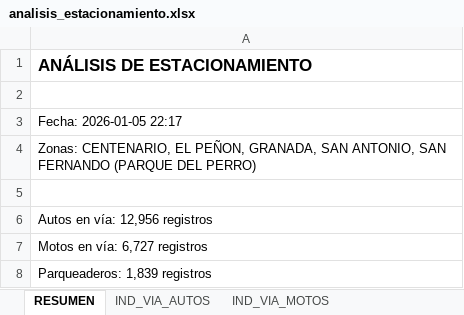
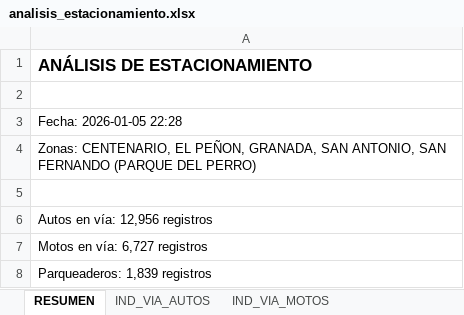
Before and after one commit to AlejandraCarvajal95/GVparqueaderosV2, an Excel workbook: Parqueaderosv3/datos_salida/analisis_estacionamiento.xlsx, sheet RESUMEN, drawn as a sheet; values as stored, in another font and other column widths than the file's, no borders; the diff names each change by its address in the sheet, - before the commit and + after, or states it on an @@ line.

```diff
--- a/Parqueaderosv3/datos_salida/analisis_estacionamiento.xlsx (sheet RESUMEN)
+++ b/Parqueaderosv3/datos_salida/analisis_estacionamiento.xlsx (sheet RESUMEN)
-A3: Fecha: 2026-01-05 22:17
+A3: Fecha: 2026-01-05 22:28
```
Also changed, not shown: 2 other files.
